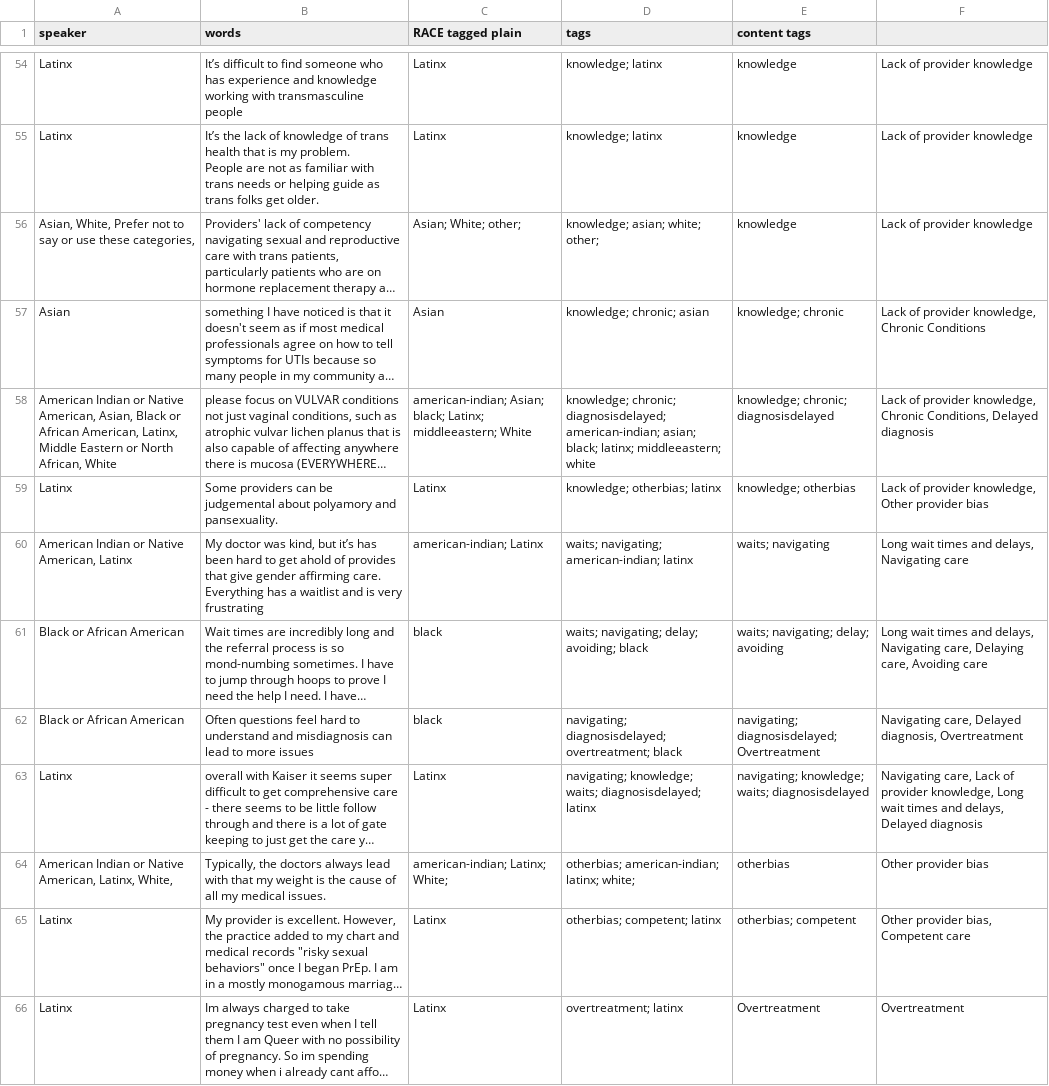
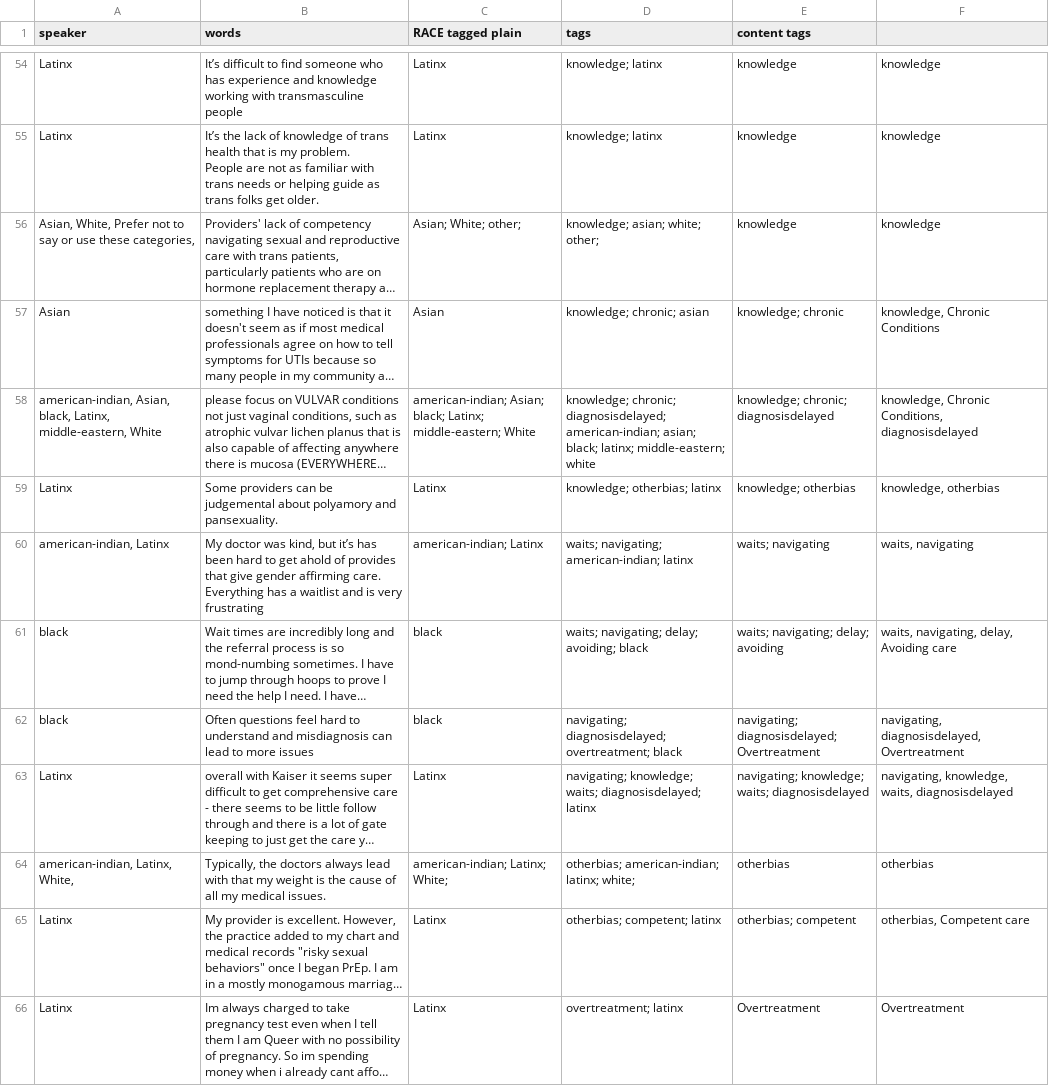
Before and after one commit to marcosvdotcom/ohea_chna, a CSV file: _data/transcripts/repro.csv, drawn as a sheet; only a part is shown, gaps mark what is left out; long unchanged cells end in …; the diff covers the shown part only; the diff names each change by its address in the sheet, - before the commit and + after, or states it on an @@ line.

```diff
--- a/_data/transcripts/repro.csv
+++ b/_data/transcripts/repro.csv
-F54:F56: Lack of provider knowledge
+F54:F56: knowledge
-F57: Lack of provider knowledge, Chronic Conditions
+F57: knowledge, Chronic Conditions
-A58 (speaker): American Indian or Native American, Asian, Black or African American, Latinx, Middle Eastern or North African, White
+A58 (speaker): american-indian, Asian, black, Latinx, middle-eastern, White
-C58 (RACE tagged plain): …black; Latinx; middleeastern; White
+C58 (RACE tagged plain): …black; Latinx; middle-eastern; White
-D58 (tags): …black; latinx; middleeastern; white
+D58 (tags): …black; latinx; middle-eastern; white
-F58: Lack of provider knowledge, Chronic Conditions, Delayed diagnosis
+F58: knowledge, Chronic Conditions, diagnosisdelayed
-F59: Lack of provider knowledge, Other provider bias
+F59: knowledge, otherbias
-A60 (speaker): American Indian or Native American, Latinx
+A60 (speaker): american-indian, Latinx
-F60: Long wait times and delays, Navigating care
+F60: waits, navigating
-A61:A62 (speaker): Black or African American
+A61:A62 (speaker): black
-F61: Long wait times and delays, Navigating care, Delaying care, Avoiding care
+F61: waits, navigating, delay, Avoiding care
-F62: Navigating care, Delayed diagnosis, Overtreatment
+F62: navigating, diagnosisdelayed, Overtreatment
-F63: Navigating care, Lack of provider knowledge, Long wait times and delays, Delayed diagnosis
+F63: navigating, knowledge, waits, diagnosisdelayed
-A64 (speaker): American Indian or Native American, Latinx, White,
+A64 (speaker): american-indian, Latinx, White,
-F64: Other provider bias
+F64: otherbias
-F65: Other provider bias, Competent care
+F65: otherbias, Competent care
```
Also changed, not shown: 113 edited cells elsewhere in this file, _data/transcripts/trans.csv, 2 other files.
